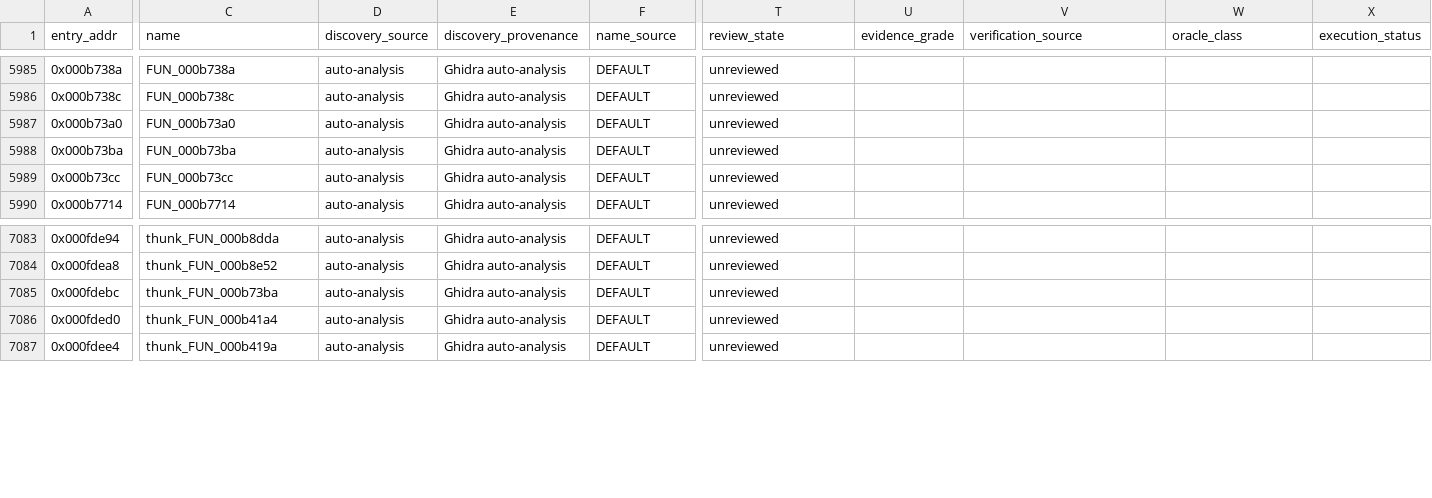
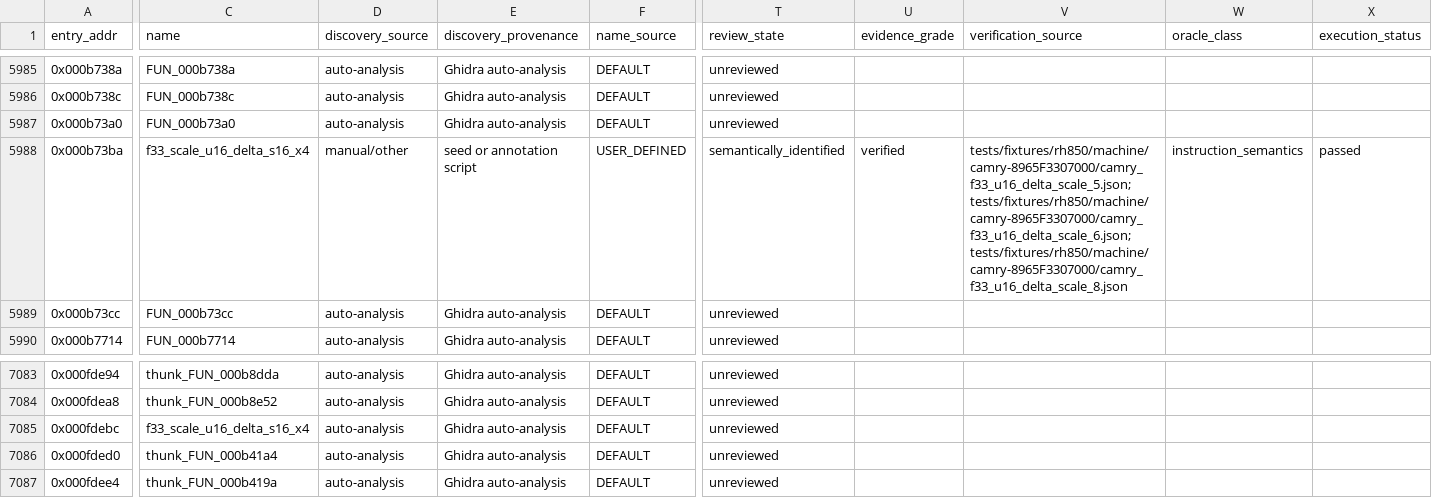
Before and after one commit to kaikozlov/ghidra_rh850, a CSV file: data/targets/camry-8965F3307000/semantic_coverage_ledger.csv, drawn as a sheet; only a part is shown, gaps mark what is left out; the diff covers the shown part only; the diff names each change by its address in the sheet, - before the commit and + after, or states it on an @@ line.

```diff
--- a/data/targets/camry-8965F3307000/semantic_coverage_ledger.csv
+++ b/data/targets/camry-8965F3307000/semantic_coverage_ledger.csv
-C5988 (name): FUN_000b73ba
+C5988 (name): f33_scale_u16_delta_s16_x4
-D5988 (discovery_source): auto-analysis
+D5988 (discovery_source): manual/other
-E5988 (discovery_provenance): Ghidra auto-analysis
+E5988 (discovery_provenance): seed or annotation script
-F5988 (name_source): DEFAULT
+F5988 (name_source): USER_DEFINED
-T5988 (review_state): unreviewed
+T5988 (review_state): semantically_identified
-U5988 (evidence_grade): (empty)
+U5988 (evidence_grade): verified
-V5988 (verification_source): (empty)
+V5988 (verification_source): tests/fixtures/rh850/machine/camry-8965F3307000/camry_f33_u16_delta_scale_5.json;tests/fixtures/rh850/machine/camry-8965F3307000/camry_f33_u16_delta_scale_6.json;tests/fixtures/rh850/machine/camry-8965F3307000/camry_f33_u16_delta_scale_8.json
-W5988 (oracle_class): (empty)
+W5988 (oracle_class): instruction_semantics
-X5988 (execution_status): (empty)
+X5988 (execution_status): passed
-C7085 (name): thunk_FUN_000b73ba
+C7085 (name): f33_scale_u16_delta_s16_x4
```
Also changed, not shown: 79 edited cells elsewhere in this file, data/targets/camry-8965F3307000/semantic_review_status.csv, 52 other files.
